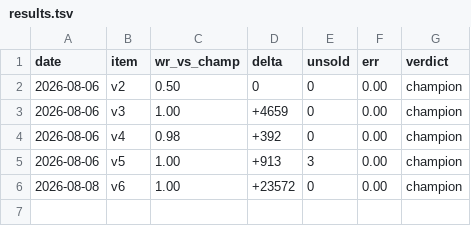
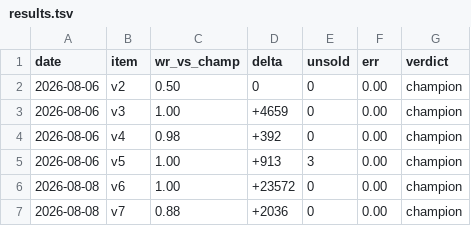
Before and after one commit to superdanich7-jpg/danilchil-kaggriculture, a TSV file: results.tsv, drawn as a sheet.

Commit message:
v7: update results and agenda

```diff
--- a/results.tsv
+++ b/results.tsv
@@ -6 +6,2 @@ date	item	wr_vs_champ	delta	unsold	err	verdict
 2026-08-08	v6	1.00	+23572	0	0.00	champion
+2026-08-08	v7	0.88	+2036	0	0.00	champion
```
Also changed, not shown: 1 other file.
